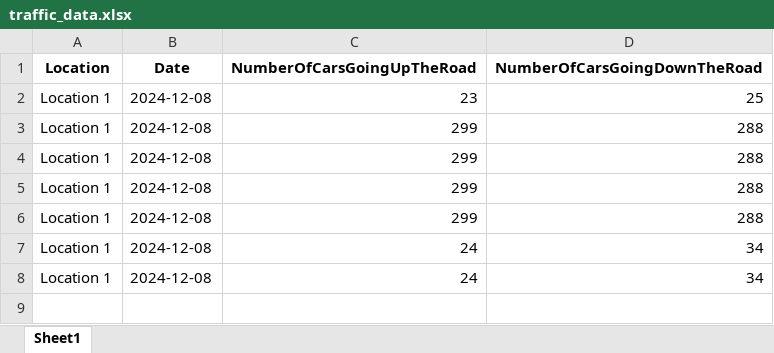
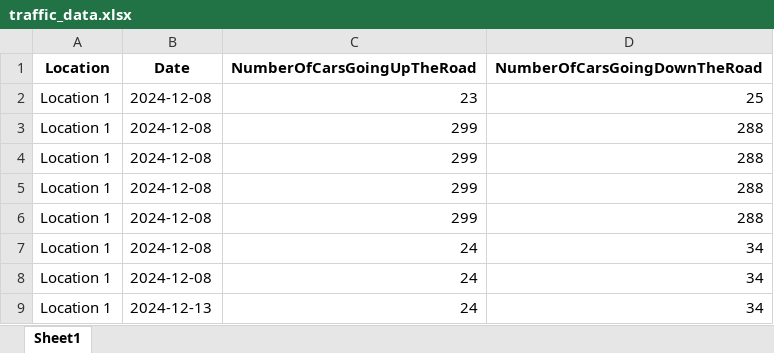
Before and after one commit to Fakhreddinne/count-cars, an Excel workbook: traffic_data.xlsx, sheet Sheet1, drawn as a sheet; values as stored, in another font and other column widths than the file's, no borders; the diff names each change by its address in the sheet, - before the commit and + after, or states it on an @@ line.

```diff
--- a/traffic_data.xlsx (sheet Sheet1)
+++ b/traffic_data.xlsx (sheet Sheet1)
+row 9: Location 1 | 2024-12-13 | 24 | 34
```
